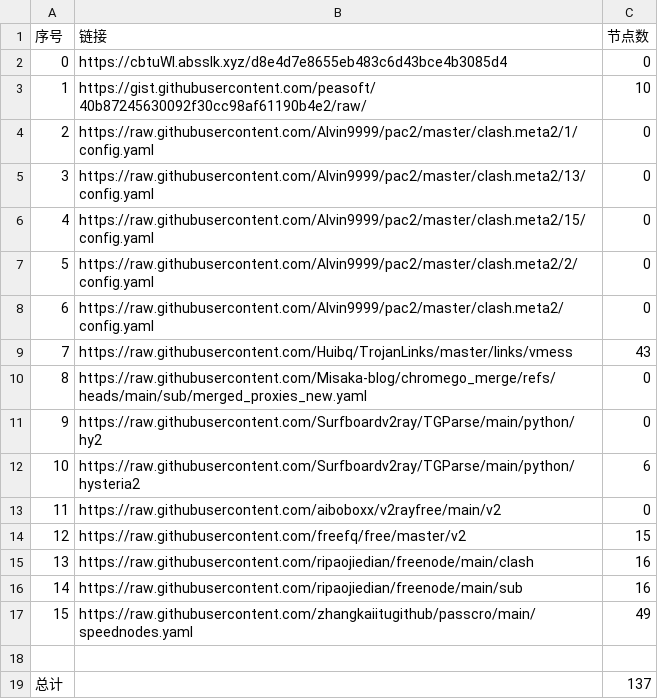
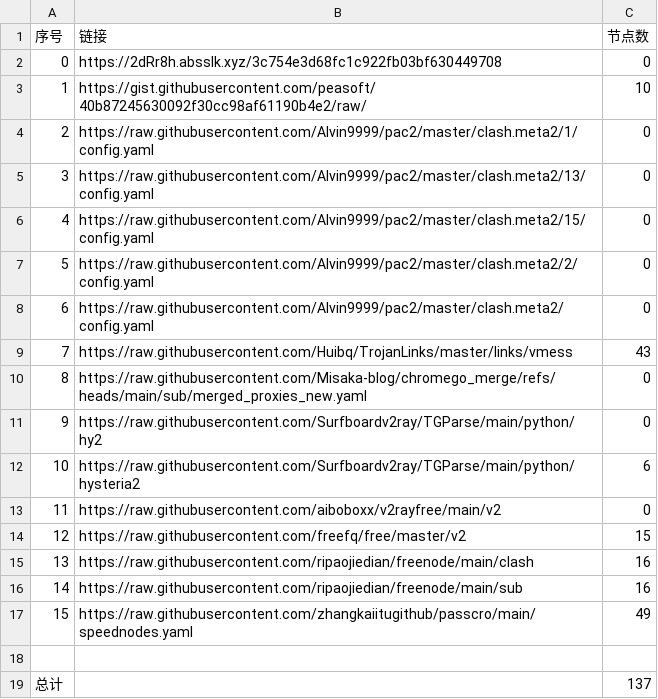
Before and after one commit to liuhtt/liunomorewalls, a CSV file: list_result.csv, drawn as a sheet.

```diff
--- a/list_result.csv
+++ b/list_result.csv
@@ -1,3 +1,3 @@
 序号,链接,节点数
-0,https://cbtuWl.absslk.xyz/d8e4d7e8655eb483c6d43bce4b3085d4,0
+0,https://2dRr8h.absslk.xyz/3c754e3d68fc1c922fb03bf630449708,0
 1,https://gist.githubusercontent.com/peasoft/40b87245630092f30cc98af61190b4e2/raw/,10
```
Also changed, not shown: 3 other files.
